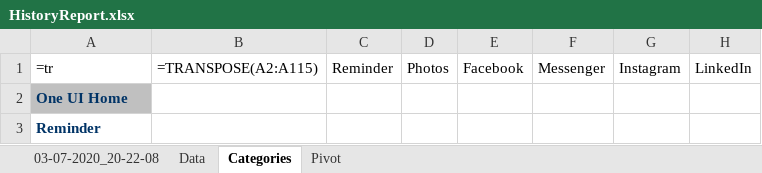
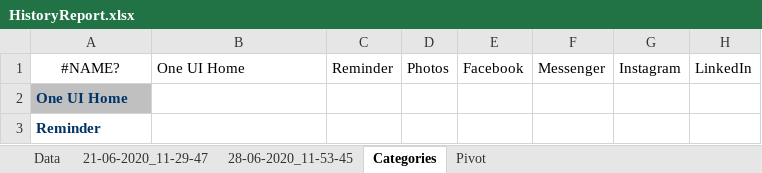
Before and after one commit to a-a-lohn/screentime-tracker, an Excel workbook: HistoryReport.xlsx, sheet Categories, drawn as a sheet; only a part is shown; values as stored, in another font and other column widths than the file's, no borders; formulas without a stored value are shown as written; the diff names each change by its address in the sheet, - before the commit and + after, or states it on an @@ line.

Commit message:
add back feature to remove from sheet_dates list, change days from list to dict, try to add feature to modify app_names defined name when adding new apps, not done

```diff
--- a/HistoryReport.xlsx (sheet Categories)
+++ b/HistoryReport.xlsx (sheet Categories)
-sheet tab: 03-07-2020_20-22-08
+sheet tab: 21-06-2020_11-29-47
+sheet tab: 28-06-2020_11-53-45
-A1: =tr
+A1: #NAME?
-A1 alignment: left
+A1 alignment: center
-B1: =TRANSPOSE(A2:A115)
+B1: One UI Home
```
Also changed, not shown: AppData.xlsx, 2 other files.
